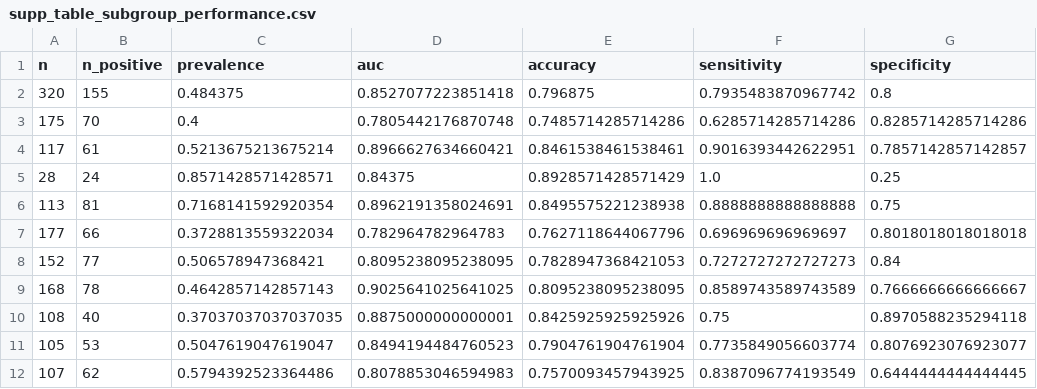
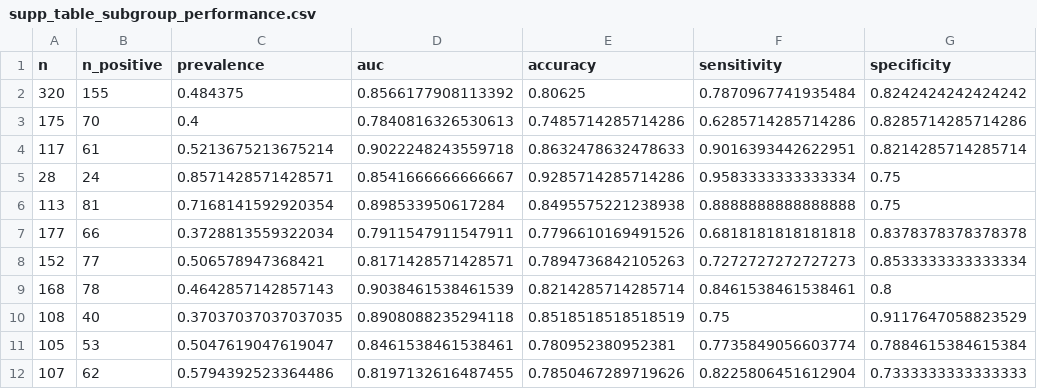
Before and after one commit to hsparankusham/GRAD-grayzone-classifier, a CSV file: results/tables/supp_table_subgroup_performance.csv, drawn as a sheet; only a part is shown; the diff names each change by its address in the sheet, - before the commit and + after, or states it on an @@ line.

```diff
--- a/results/tables/supp_table_subgroup_performance.csv
+++ b/results/tables/supp_table_subgroup_performance.csv
-D2 (auc): 0.8527077223851418
+D2 (auc): 0.8566177908113392
-E2 (accuracy): 0.796875
+E2 (accuracy): 0.80625
-F2 (sensitivity): 0.7935483870967742
+F2 (sensitivity): 0.7870967741935484
-G2 (specificity): 0.8
+G2 (specificity): 0.8242424242424242
-D3 (auc): 0.7805442176870748
+D3 (auc): 0.7840816326530613
-D4 (auc): 0.8966627634660421
+D4 (auc): 0.9022248243559718
-E4 (accuracy): 0.8461538461538461
+E4 (accuracy): 0.8632478632478633
-G4 (specificity): 0.7857142857142857
+G4 (specificity): 0.8214285714285714
-D5 (auc): 0.84375
+D5 (auc): 0.8541666666666667
-E5 (accuracy): 0.8928571428571429
+E5 (accuracy): 0.9285714285714286
-F5 (sensitivity): 1.0
+F5 (sensitivity): 0.9583333333333334
-G5 (specificity): 0.25
+G5 (specificity): 0.75
-D6 (auc): 0.8962191358024691
+D6 (auc): 0.898533950617284
-D7 (auc): 0.782964782964783
+D7 (auc): 0.7911547911547911
-E7 (accuracy): 0.7627118644067796
+E7 (accuracy): 0.7796610169491526
-F7 (sensitivity): 0.696969696969697
+F7 (sensitivity): 0.6818181818181818
-G7 (specificity): 0.8018018018018018
+G7 (specificity): 0.8378378378378378
-D8 (auc): 0.8095238095238095
+D8 (auc): 0.8171428571428571
-E8 (accuracy): 0.7828947368421053
+E8 (accuracy): 0.7894736842105263
-G8 (specificity): 0.84
+G8 (specificity): 0.8533333333333334
-D9 (auc): 0.9025641025641025
+D9 (auc): 0.9038461538461539
-E9 (accuracy): 0.8095238095238095
+E9 (accuracy): 0.8214285714285714
-F9 (sensitivity): 0.8589743589743589
+F9 (sensitivity): 0.8461538461538461
-G9 (specificity): 0.7666666666666667
+G9 (specificity): 0.8
-D10 (auc): 0.8875000000000001
+D10 (auc): 0.8908088235294118
-E10 (accuracy): 0.8425925925925926
+E10 (accuracy): 0.8518518518518519
-G10 (specificity): 0.8970588235294118
+G10 (specificity): 0.9117647058823529
-D11 (auc): 0.8494194484760523
+D11 (auc): 0.8461538461538461
-E11 (accuracy): 0.7904761904761904
+E11 (accuracy): 0.780952380952381
-G11 (specificity): 0.8076923076923077
+G11 (specificity): 0.7884615384615384
-D12 (auc): 0.8078853046594983
+D12 (auc): 0.8197132616487455
-E12 (accuracy): 0.7570093457943925
+E12 (accuracy): 0.7850467289719626
-F12 (sensitivity): 0.8387096774193549
+F12 (sensitivity): 0.8225806451612904
-G12 (specificity): 0.6444444444444445
+G12 (specificity): 0.7333333333333333
```
Also changed, not shown: results/a4_binary_validation_predictions.csv, results/tables/feature_ablation_results.csv, 20 other files.
